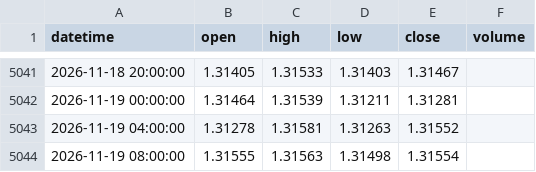
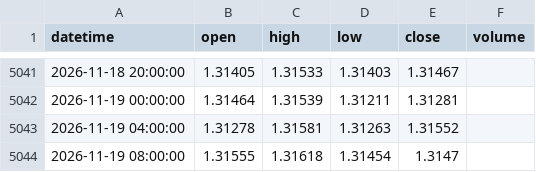
Before and after one commit to 9820amos44/Analysis-, a CSV file: data/GBPUSD_4h.csv, drawn as a sheet; only a part is shown, gaps mark what is left out.

Commit message:
update GBPUSD_4h.csv (2026-11-19 09:37 UTC)

```diff
--- a/data/GBPUSD_4h.csv
+++ b/data/GBPUSD_4h.csv
@@ -5043,2 +5043,2 @@ datetime,open,high,low,close,volume
 2026-11-19 04:00:00,1.31278,1.31581,1.31263,1.31552,
-2026-11-19 08:00:00,1.31555,1.31563,1.31498,1.31554,
+2026-11-19 08:00:00,1.31555,1.31618,1.31454,1.3147,
```
